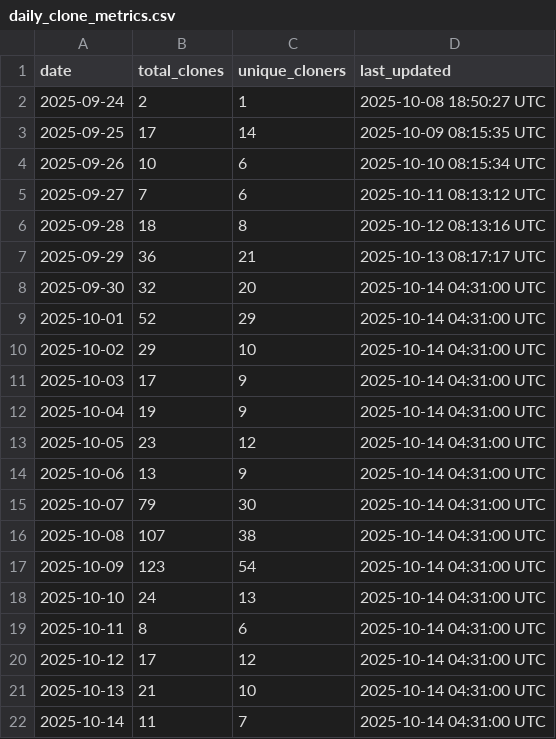
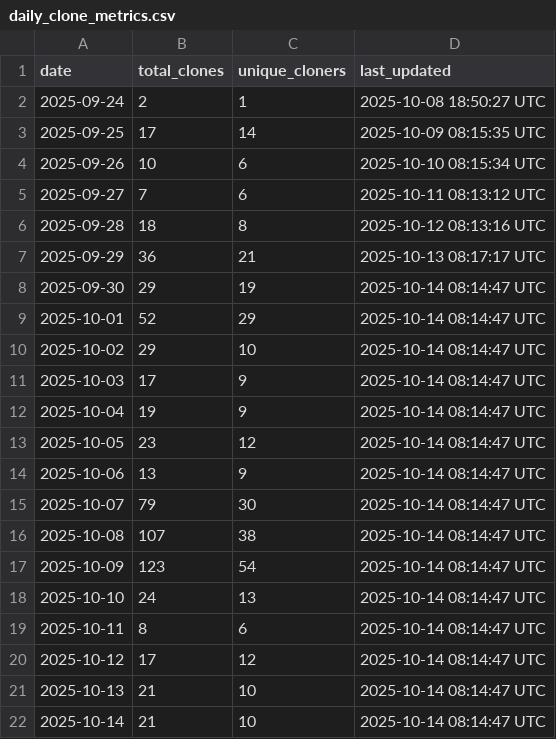
Before and after one commit to luisluna01/ros-mcp-server, a CSV file: .metrics/daily_clone_metrics.csv, drawn as a sheet.

```diff
--- a/.metrics/daily_clone_metrics.csv
+++ b/.metrics/daily_clone_metrics.csv
@@ -7,16 +7,16 @@ date,total_clones,unique_cloners,last_updated
 2025-09-29,36,21,2025-10-13 08:17:17 UTC
-2025-09-30,32,20,2025-10-14 04:31:00 UTC
-2025-10-01,52,29,2025-10-14 04:31:00 UTC
-2025-10-02,29,10,2025-10-14 04:31:00 UTC
-2025-10-03,17,9,2025-10-14 04:31:00 UTC
-2025-10-04,19,9,2025-10-14 04:31:00 UTC
-2025-10-05,23,12,2025-10-14 04:31:00 UTC
-2025-10-06,13,9,2025-10-14 04:31:00 UTC
-2025-10-07,79,30,2025-10-14 04:31:00 UTC
-2025-10-08,107,38,2025-10-14 04:31:00 UTC
-2025-10-09,123,54,2025-10-14 04:31:00 UTC
-2025-10-10,24,13,2025-10-14 04:31:00 UTC
-2025-10-11,8,6,2025-10-14 04:31:00 UTC
-2025-10-12,17,12,2025-10-14 04:31:00 UTC
-2025-10-13,21,10,2025-10-14 04:31:00 UTC
-2025-10-14,11,7,2025-10-14 04:31:00 UTC
+2025-09-30,29,19,2025-10-14 08:14:47 UTC
+2025-10-01,52,29,2025-10-14 08:14:47 UTC
+2025-10-02,29,10,2025-10-14 08:14:47 UTC
+2025-10-03,17,9,2025-10-14 08:14:47 UTC
+2025-10-04,19,9,2025-10-14 08:14:47 UTC
+2025-10-05,23,12,2025-10-14 08:14:47 UTC
+2025-10-06,13,9,2025-10-14 08:14:47 UTC
+2025-10-07,79,30,2025-10-14 08:14:47 UTC
+2025-10-08,107,38,2025-10-14 08:14:47 UTC
+2025-10-09,123,54,2025-10-14 08:14:47 UTC
+2025-10-10,24,13,2025-10-14 08:14:47 UTC
+2025-10-11,8,6,2025-10-14 08:14:47 UTC
+2025-10-12,17,12,2025-10-14 08:14:47 UTC
+2025-10-13,21,10,2025-10-14 08:14:47 UTC
+2025-10-14,21,10,2025-10-14 08:14:47 UTC
```
Also changed, not shown: .metrics/rolling_14d_clone_metrics.csv.
